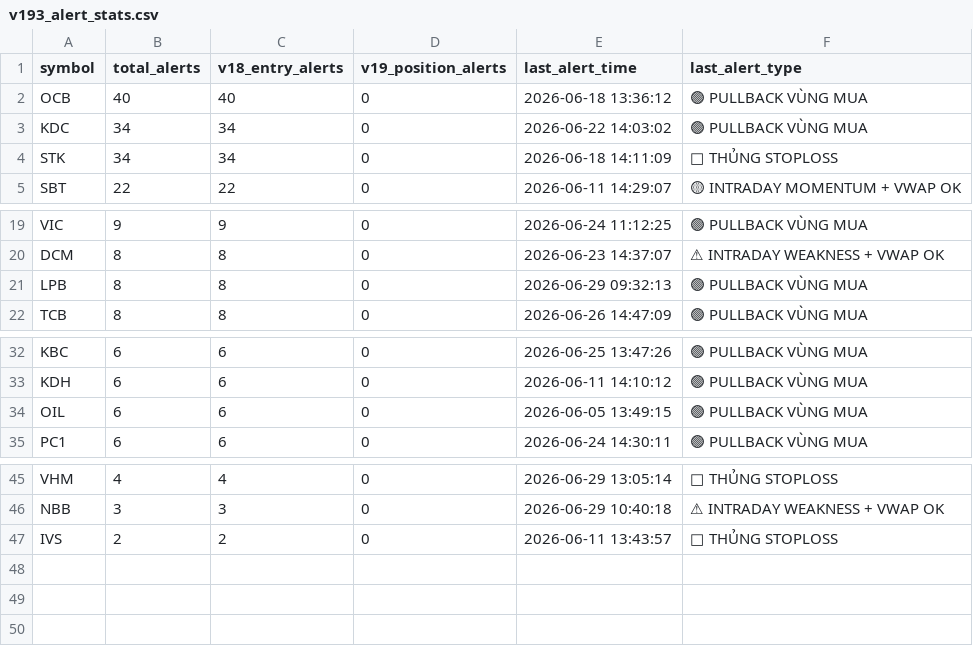
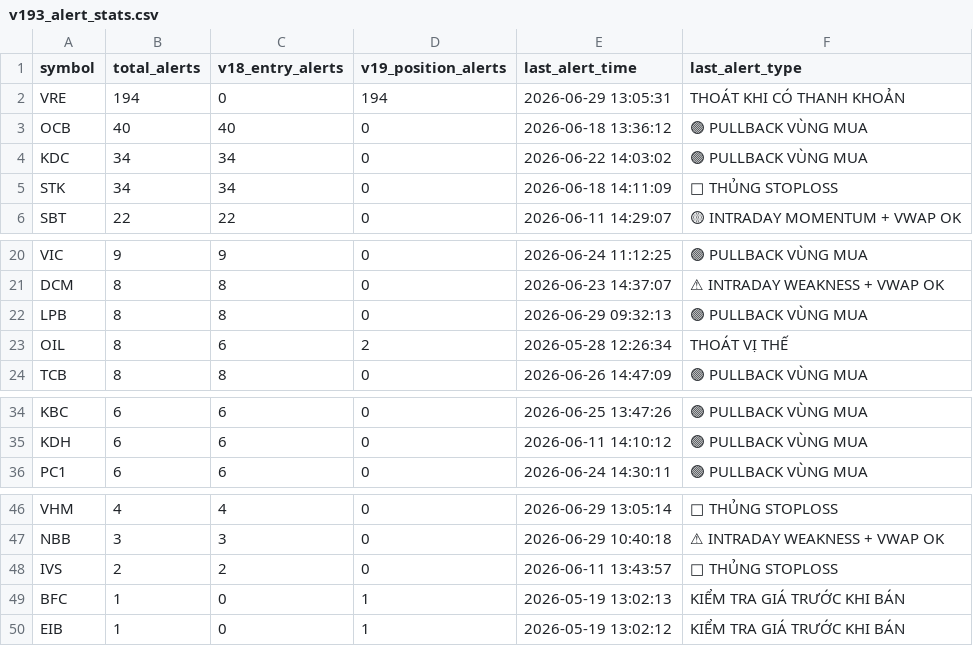
Before and after one commit to tothanhhai02090286-rgb/trading-bot-vn, a CSV file: tracker_output/v193_alert_stats.csv, drawn as a sheet; only a part is shown, gaps mark what is left out; removed rows and columns are numbered as before the commit, all else as after; the diff names each change by its address in the sheet, - before the commit and + after, or states it on an @@ line.

Commit message:
V19.3.1 journal sync: update alert stats

```diff
--- a/tracker_output/v193_alert_stats.csv
+++ b/tracker_output/v193_alert_stats.csv
+row 2: VRE | 194 | 0 | 194 | 2026-06-29 13:05:31 | THOÁT KHI CÓ THANH KHOẢN
+row 23: OIL | 8 | 6 | 2 | 2026-05-28 12:26:34 | THOÁT VỊ THẾ
-row 34: OIL | 6 | 6 | 0 | 2026-06-05 13:49:15 | 🟢 PULLBACK VÙNG MUA
+row 49: BFC | 1 | 0 | 1 | 2026-05-19 13:02:13 | KIỂM TRA GIÁ TRƯỚC KHI BÁN
+row 50: EIB | 1 | 0 | 1 | 2026-05-19 13:02:12 | KIỂM TRA GIÁ TRƯỚC KHI BÁN
```
